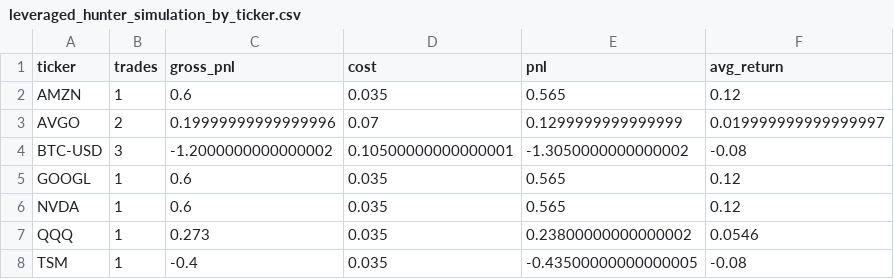
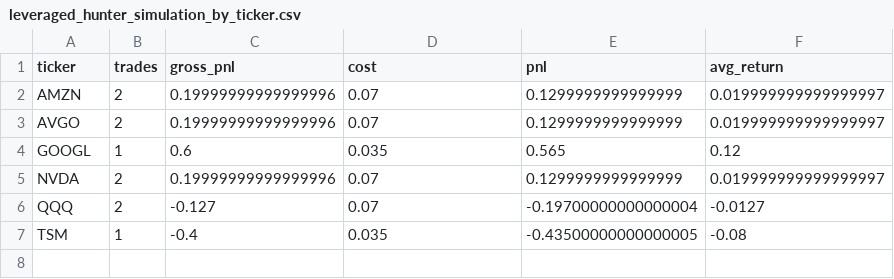
Before and after one commit to changeros-bot/discount-hunter, a CSV file: reports/backtests/leveraged_hunter_simulation_by_ticker.csv, drawn as a sheet.

```diff
--- a/reports/backtests/leveraged_hunter_simulation_by_ticker.csv
+++ b/reports/backtests/leveraged_hunter_simulation_by_ticker.csv
@@ -1,8 +1,7 @@
 ticker,trades,gross_pnl,cost,pnl,avg_return
-AMZN,1,0.6,0.035,0.565,0.12
+AMZN,2,0.19999999999999996,0.07,0.1299999999999999,0.019999999999999997
 AVGO,2,0.19999999999999996,0.07,0.1299999999999999,0.019999999999999997
-BTC-USD,3,-1.2000000000000002,0.10500000000000001,-1.3050000000000002,-0.08
 GOOGL,1,0.6,0.035,0.565,0.12
-NVDA,1,0.6,0.035,0.565,0.12
-QQQ,1,0.273,0.035,0.23800000000000002,0.0546
+NVDA,2,0.19999999999999996,0.07,0.1299999999999999,0.019999999999999997
+QQQ,2,-0.127,0.07,-0.19700000000000004,-0.0127
 TSM,1,-0.4,0.035,-0.43500000000000005,-0.08
```
Also changed, not shown: reports/backtests/leveraged_hunter_research_by_signal.csv, reports/backtests/leveraged_hunter_research_by_ticker.csv, 10 other files.
